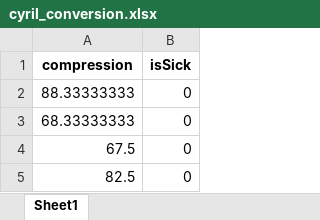
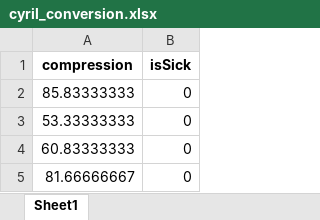
Before and after one commit to sawne/cybersickness, an Excel workbook: miscellaneous/data/conversion/cyril_conversion.xlsx, sheet Sheet1, drawn as a sheet; values as stored, in another font and other column widths than the file's, no borders; the diff names each change by its address in the sheet, - before the commit and + after, or states it on an @@ line.

Commit message:
clean compress_algo.py

```diff
--- a/miscellaneous/data/conversion/cyril_conversion.xlsx (sheet Sheet1)
+++ b/miscellaneous/data/conversion/cyril_conversion.xlsx (sheet Sheet1)
-A2 (compression): 88.33333333
+A2 (compression): 85.83333333
-A3 (compression): 68.33333333
+A3 (compression): 53.33333333
-A4 (compression): 67.5
+A4 (compression): 60.83333333
-A5 (compression): 82.5
+A5 (compression): 81.66666667
```
Also changed, not shown: 25 other files.
